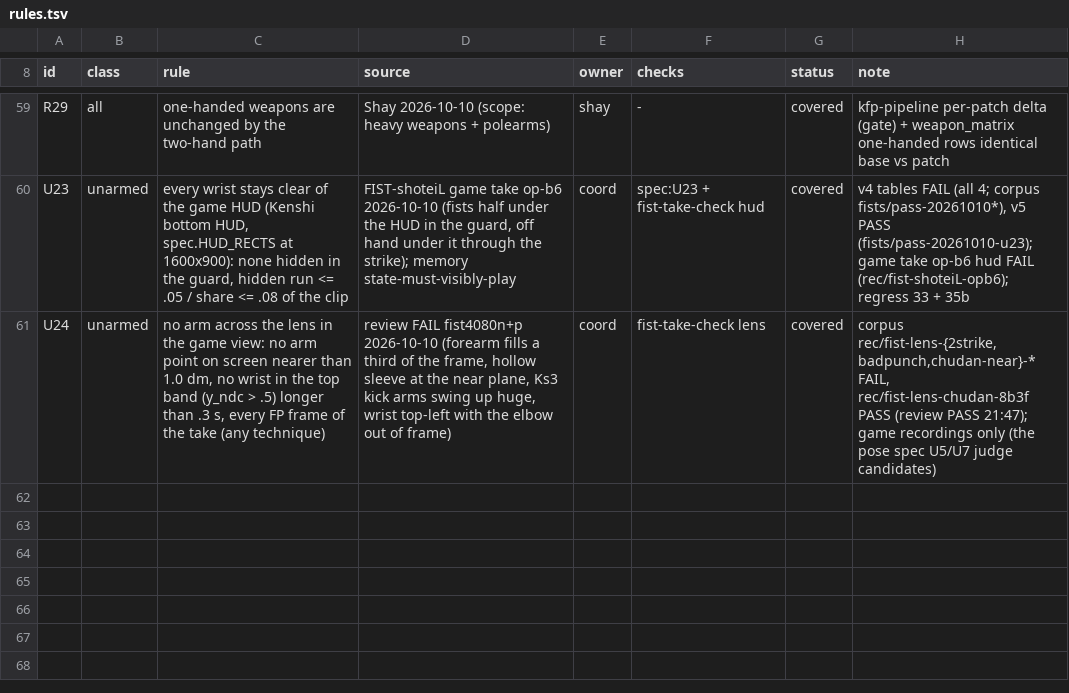
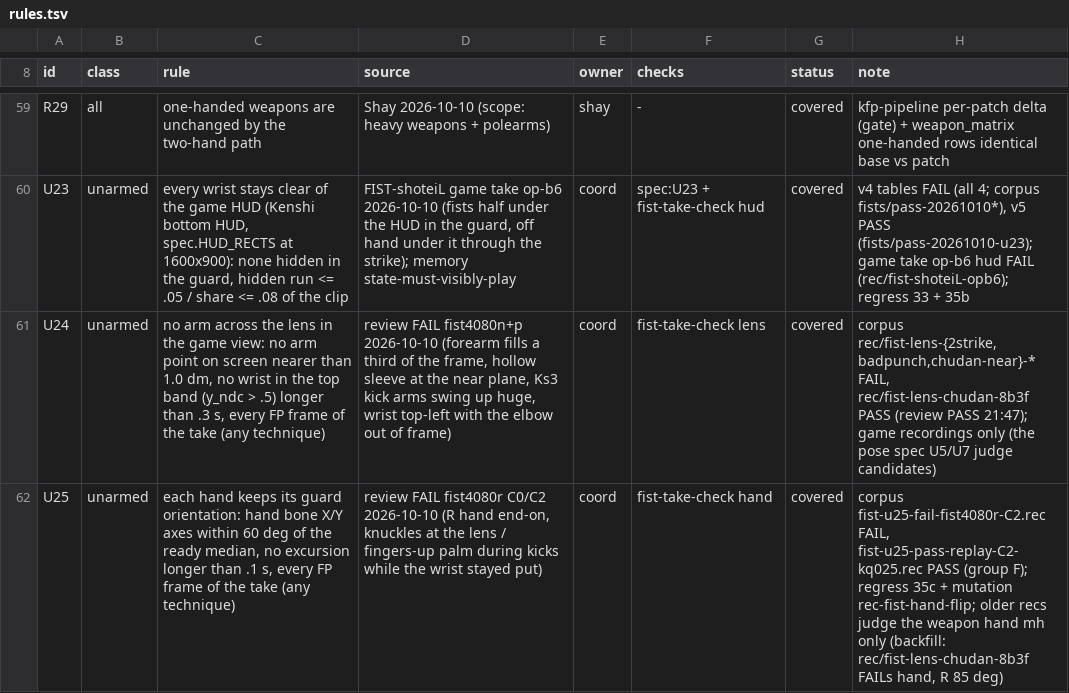
Before and after one commit to shaylanger/Kenshi-Stobe-Custom, a TSV file: components/KenshiFP/animlab/taste/rules.tsv, drawn as a sheet; only a part is shown, gaps mark what is left out.

```diff
--- a/components/KenshiFP/animlab/taste/rules.tsv
+++ b/components/KenshiFP/animlab/taste/rules.tsv
@@ -61 +61,2 @@ U23	unarmed	every wrist stays clear of the game HUD (Kenshi bottom HUD, spec.HUD
 U24	unarmed	no arm across the lens in the game view: no arm point on screen nearer than 1.0 dm, no wrist in the top band (y_ndc > .5) longer than .3 s, every FP frame of the take (any technique)	review FAIL fist4080n+p 2026-10-10 (forearm fills a third of the frame, hollow sleeve at the near plane, Ks3 kick arms swing up huge, wrist top-left with the elbow out of frame)	coord	fist-take-check lens	covered	corpus rec/fist-lens-{2strike,badpunch,chudan-near}-* FAIL, rec/fist-lens-chudan-8b3f PASS (review PASS 21:47); game recordings only (the pose spec U5/U7 judge candidates)
+U25	unarmed	each hand keeps its guard orientation: hand bone X/Y axes within 60 deg of the ready median, no excursion longer than .1 s, every FP frame of the take (any technique)	review FAIL fist4080r C0/C2 2026-10-10 (R hand end-on, knuckles at the lens / fingers-up palm during kicks while the wrist stayed put)	coord	fist-take-check hand	covered	corpus fist-u25-fail-fist4080r-C2.rec FAIL, fist-u25-pass-replay-C2-kq025.rec PASS (group F); regress 35c + mutation rec-fist-hand-flip; older recs judge the weapon hand mh only (backfill: rec/fist-lens-chudan-8b3f FAILs hand, R 85 deg)
```
